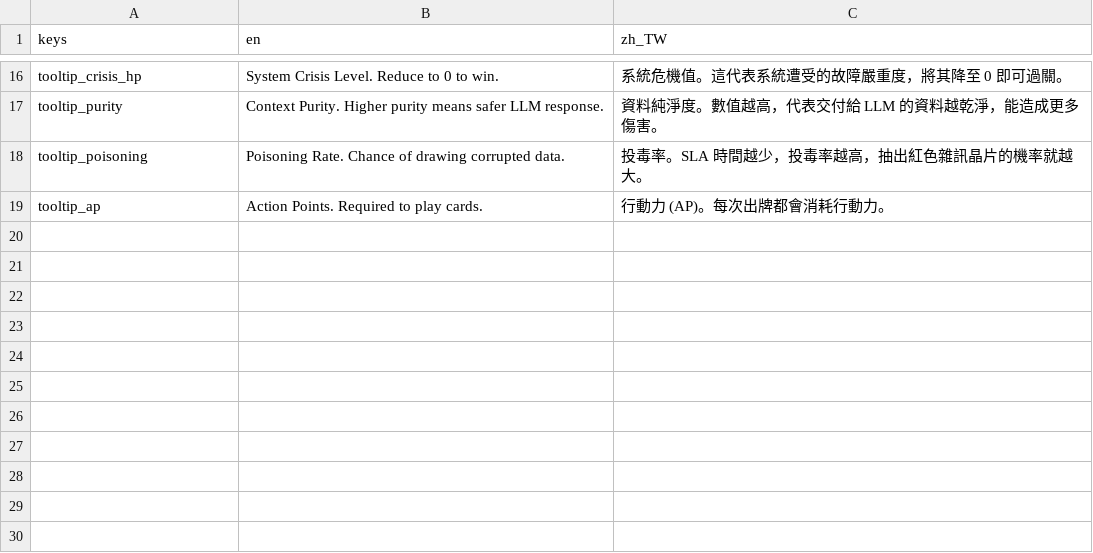
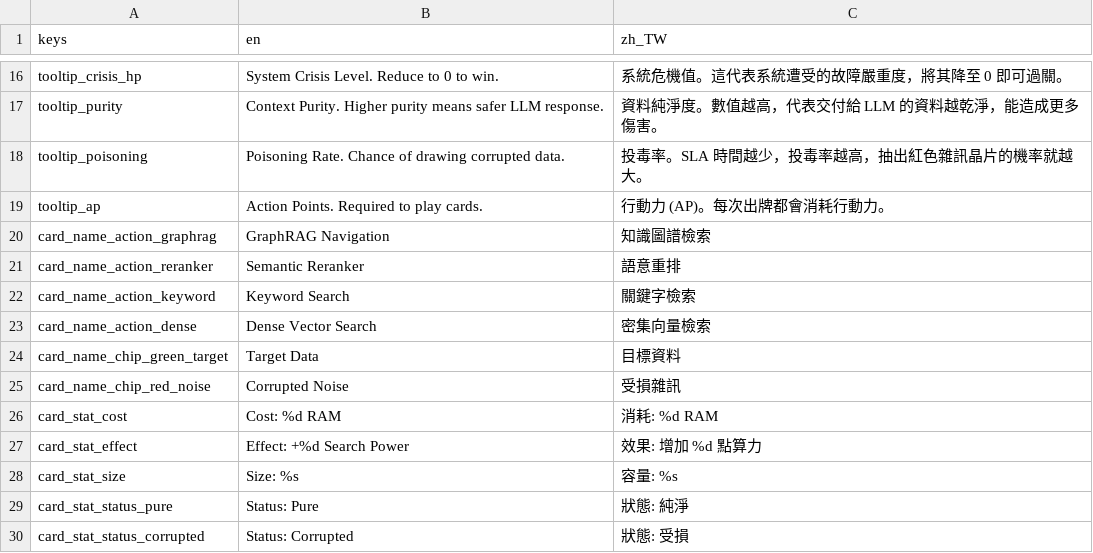
Before and after one commit to info-vin/Archon, a CSV file: recontextualization/locale/translations.csv, drawn as a sheet; only a part is shown, gaps mark what is left out; the diff names each change by its address in the sheet, - before the commit and + after, or states it on an @@ line.

Commit message:
feat(Phase 5.8.12): Dynamic CardChip UI and Shader integration
- Fixed layout anchors and offsets for dynamic Godot 4 MarginContainers.
- Replaced basic clipping with HexagonMask.gdshader using blend_add holographic projection.
- Corrected translation keys (chip_red_noise) and eliminated hardcoded strings.
- Removed one-off scripts (build_card_chip, capture_gallery, python scripts) as the UI is now fully data-driven.
- Updated PRPs to reflect accurate progress and Godot UI lifecycle findings.

```diff
--- a/recontextualization/locale/translations.csv
+++ b/recontextualization/locale/translations.csv
+row 20: card_name_action_graphrag | GraphRAG Navigation | 知識圖譜檢索
+row 21: card_name_action_reranker | Semantic Reranker | 語意重排
+row 22: card_name_action_keyword | Keyword Search | 關鍵字檢索
+row 23: card_name_action_dense | Dense Vector Search | 密集向量檢索
+row 24: card_name_chip_green_target | Target Data | 目標資料
+row 25: card_name_chip_red_noise | Corrupted Noise | 受損雜訊
+row 26: card_stat_cost | Cost: %d RAM | 消耗: %d RAM
+row 27: card_stat_effect | Effect: +%d Search Power | 效果: 增加 %d 點算力
+row 28: card_stat_size | Size: %s | 容量: %s
+row 29: card_stat_status_pure | Status: Pure | 狀態: 純淨
+row 30: card_stat_status_corrupted | Status: Corrupted | 狀態: 受損
```
Also changed, not shown: 47 other files.
